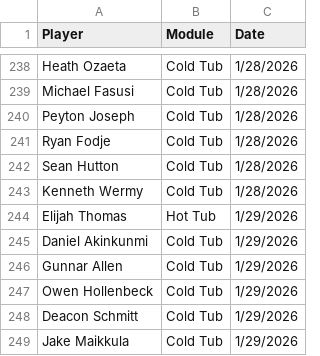
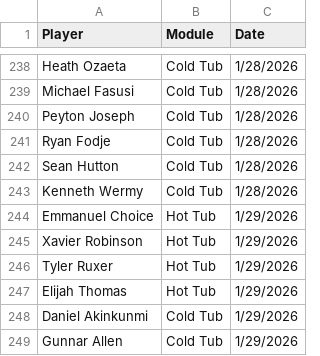
Before and after one commit to emmettj634-png/recovery-dashboard, a CSV file: data.csv, drawn as a sheet; only a part is shown, gaps mark what is left out; the shorter side is filled out with more unchanged rows; the diff names each change by its address in the sheet, - before the commit and + after, or states it on an @@ line.

Commit message:
Update data.csv

```diff
--- a/data.csv
+++ b/data.csv
+row 244: Emmanuel Choice | Hot Tub | 1/29/2026
+row 245: Xavier Robinson | Hot Tub | 1/29/2026
+row 246: Tyler Ruxer | Hot Tub | 1/29/2026
```
